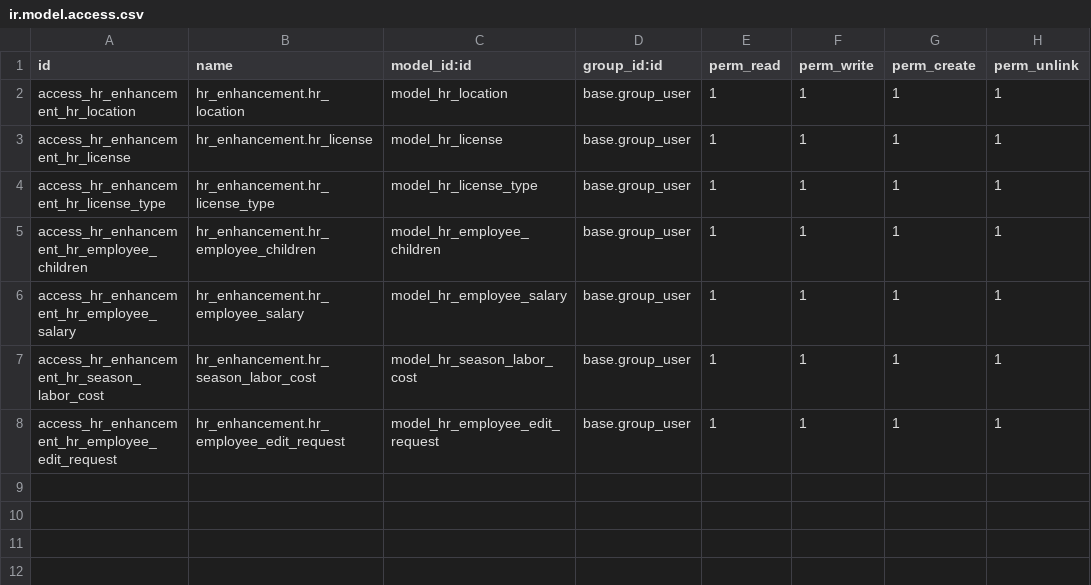
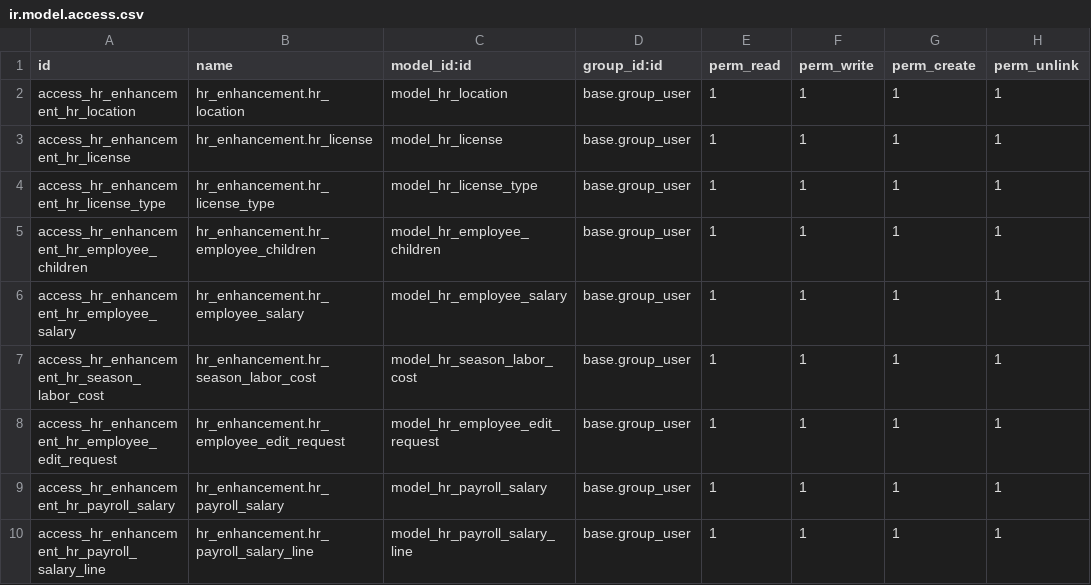
Before and after one commit to etarsi/odoo-custom-addons, a CSV file: et/hr_enhancement/security/ir.model.access.csv, drawn as a sheet; the diff names each change by its address in the sheet, - before the commit and + after, or states it on an @@ line.

```diff
--- a/et/hr_enhancement/security/ir.model.access.csv
+++ b/et/hr_enhancement/security/ir.model.access.csv
+row 9: access_hr_enhancement_hr_payroll_salary | hr_enhancement.hr_payroll_salary | model_hr_payroll_salary | base.group_user | 1 | 1 | 1 | 1
+row 10: access_hr_enhancement_hr_payroll_salary_line | hr_enhancement.hr_payroll_salary_line | model_hr_payroll_salary_line | base.group_user | 1 | 1 | 1 | 1
```
Also changed, not shown: 4 other files.
